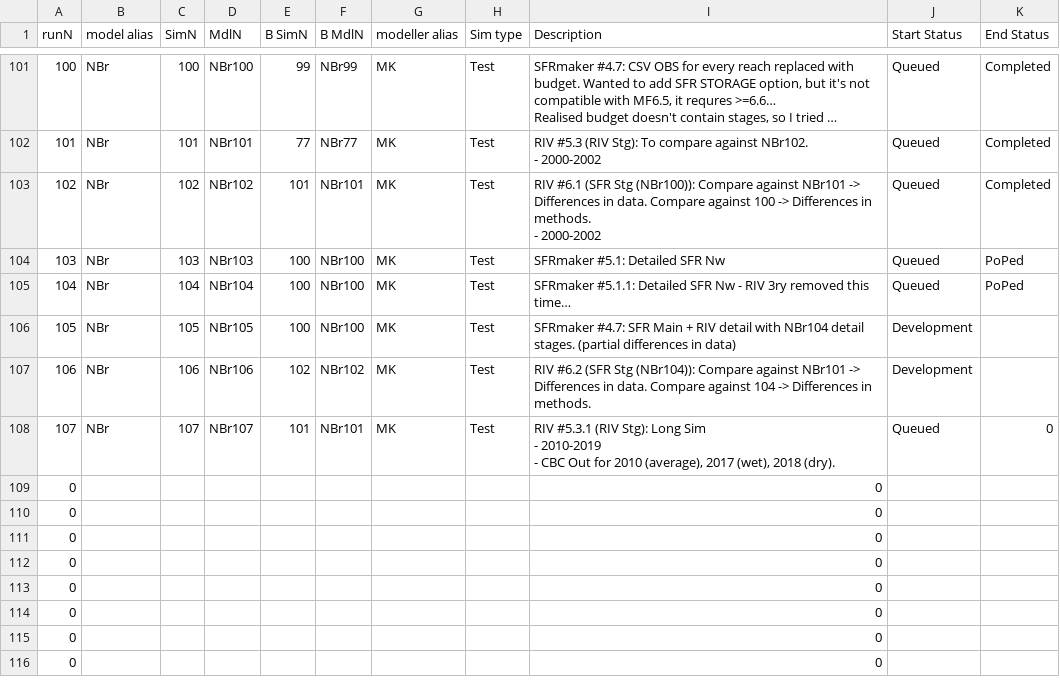
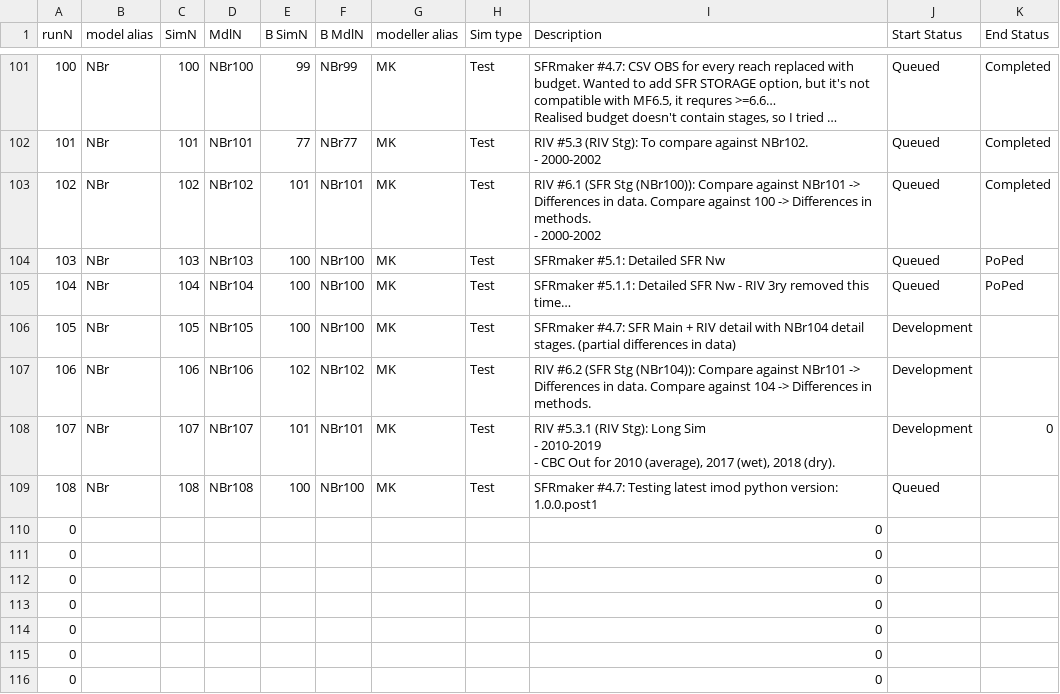
Before and after one commit to Ydrolog/WS_Mdl, a CSV file: Mng/log_Cfg.csv, drawn as a sheet; only a part is shown, gaps mark what is left out; long unchanged cells end in …; removed rows and columns are numbered as before the commit, all else as after; the diff names each change by its address in the sheet, - before the commit and + after, or states it on an @@ line.

```diff
--- a/Mng/log_Cfg.csv
+++ b/Mng/log_Cfg.csv
-J108 (Start Status): Queued
+J108 (Start Status): Development
-row 109: 0 |  |  |  |  |  |  |  | 0
+row 109: 108 | NBr | 108 | NBr108 | 100 | NBr100 | MK | Test | SFRmaker #4.7: Testing latest imod python version: 1.0.0.post1 | Queued
```
Also changed, not shown: Mng/log_Out.csv, 16 other files.
